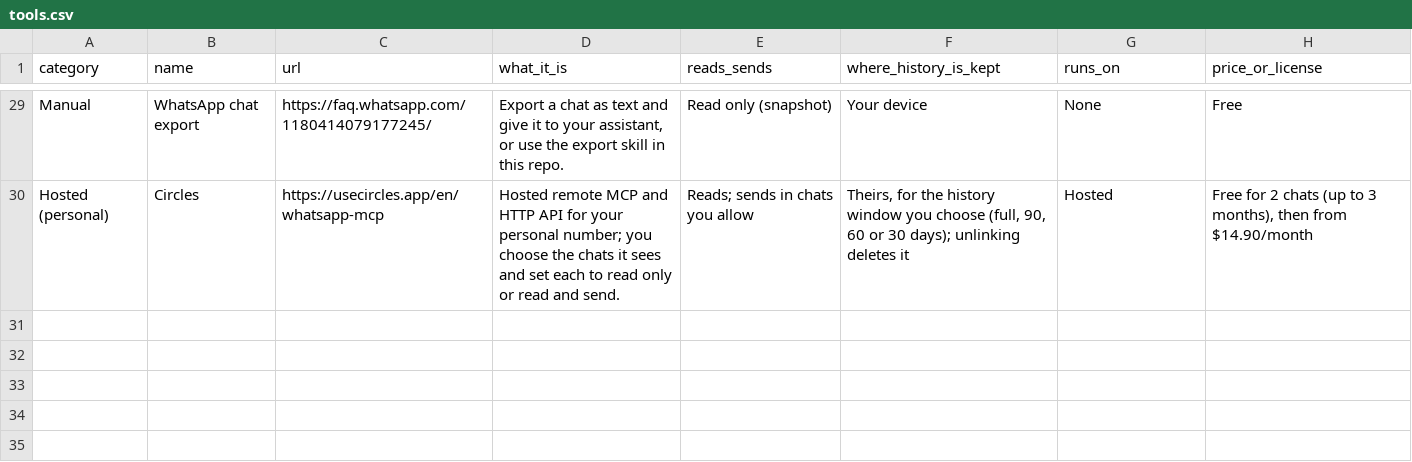
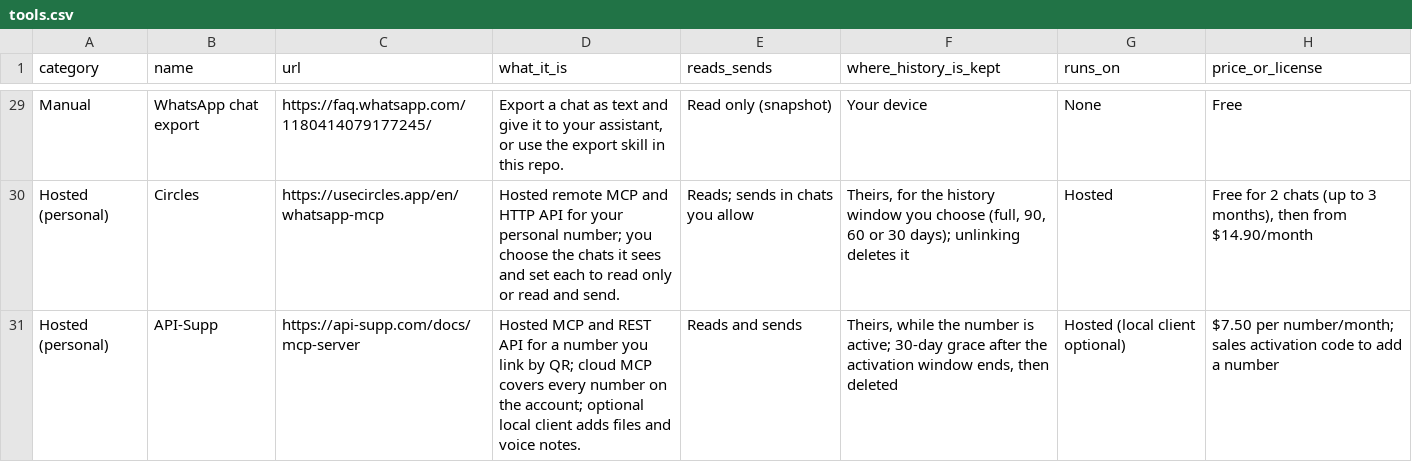
Before and after one commit to rosroyros/awesome-whatsapp-mcp, a CSV file: tools.csv, drawn as a sheet; only a part is shown, gaps mark what is left out; the diff names each change by its address in the sheet, - before the commit and + after, or states it on an @@ line.

Commit message:
Add API-Supp to tools.csv

```diff
--- a/tools.csv
+++ b/tools.csv
+row 31: Hosted (personal) | API-Supp | https://api-supp.com/docs/mcp-server | Hosted MCP and REST API for a number you link by QR; cloud MCP covers every number on the account; optional local client adds files and voice notes. | Reads and sends | Theirs, while the number is active; 30-day grace after the activation window ends, then deleted | Hosted (local client optional) | $7.50 per number/month; sales activation code to add a number
```
